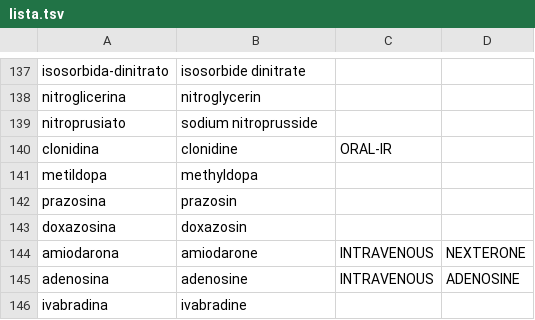
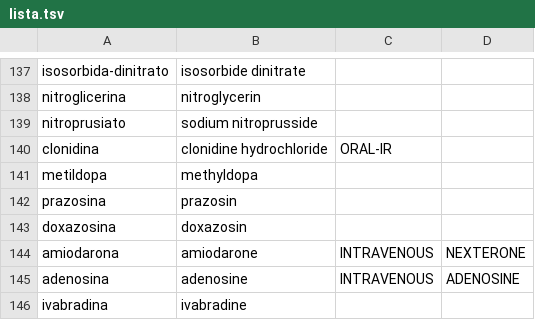
Before and after one commit to medenresumen-netizen/Medicina-en-resumen, a TSV file: lista.tsv, drawn as a sheet; only a part is shown, gaps mark what is left out.

```diff
--- a/lista.tsv
+++ b/lista.tsv
@@ -139,3 +139,3 @@ nitroglicerina	nitroglycerin
 nitroprusiato	sodium nitroprusside		
-clonidina	clonidine	ORAL-IR	
+clonidina	clonidine hydrochloride	ORAL-IR	
 metildopa	methyldopa		
```
Also changed, not shown: 1 other file.
